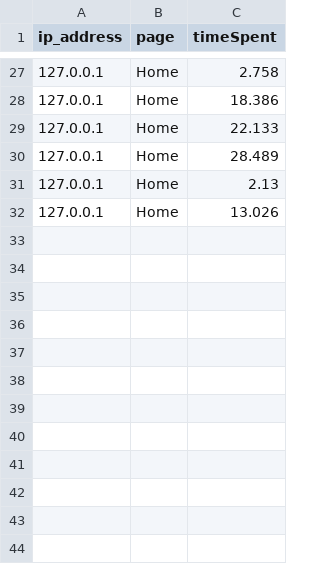
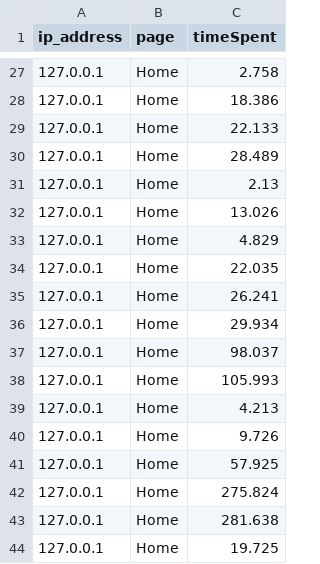
Before and after one commit to tushargatthewar/ISRO-UserBehaviourAnalysis, a CSV file: overall_csv_homesession.csv, drawn as a sheet; only a part is shown, gaps mark what is left out; the diff names each change by its address in the sheet, - before the commit and + after, or states it on an @@ line.

```diff
--- a/overall_csv_homesession.csv
+++ b/overall_csv_homesession.csv
+row 33: 127.0.0.1 | Home | 4.829
+row 34: 127.0.0.1 | Home | 22.035
+row 35: 127.0.0.1 | Home | 26.241
+row 36: 127.0.0.1 | Home | 29.934
+row 37: 127.0.0.1 | Home | 98.037
+row 38: 127.0.0.1 | Home | 105.993
+row 39: 127.0.0.1 | Home | 4.213
+row 40: 127.0.0.1 | Home | 9.726
+row 41: 127.0.0.1 | Home | 57.925
+row 42: 127.0.0.1 | Home | 275.824
+row 43: 127.0.0.1 | Home | 281.638
+row 44: 127.0.0.1 | Home | 19.725
```
Also changed, not shown: home_user_activity.csv, overall_csv_archivetimespent.csv, 6 other files.
